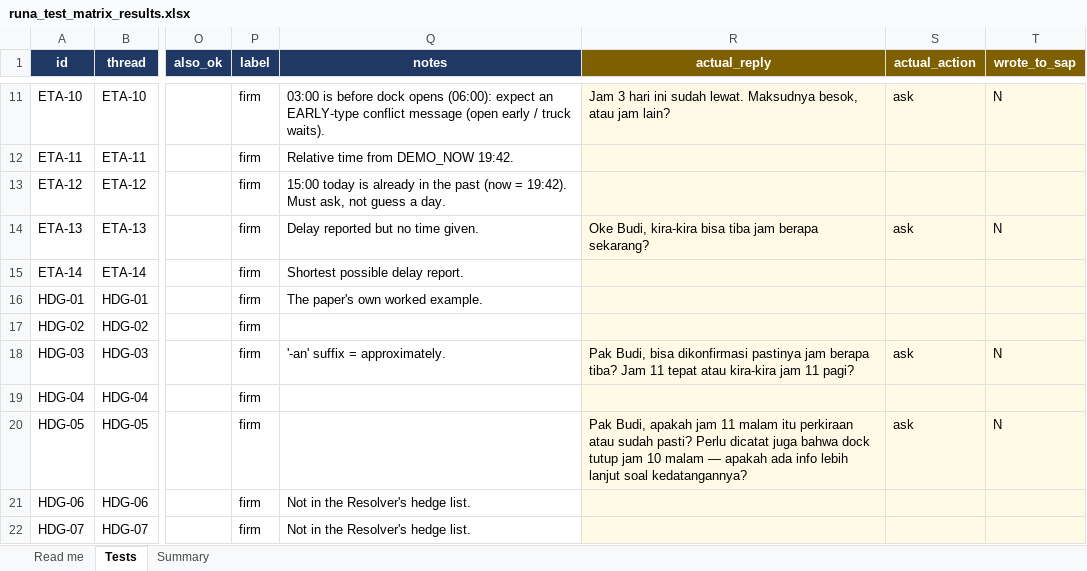
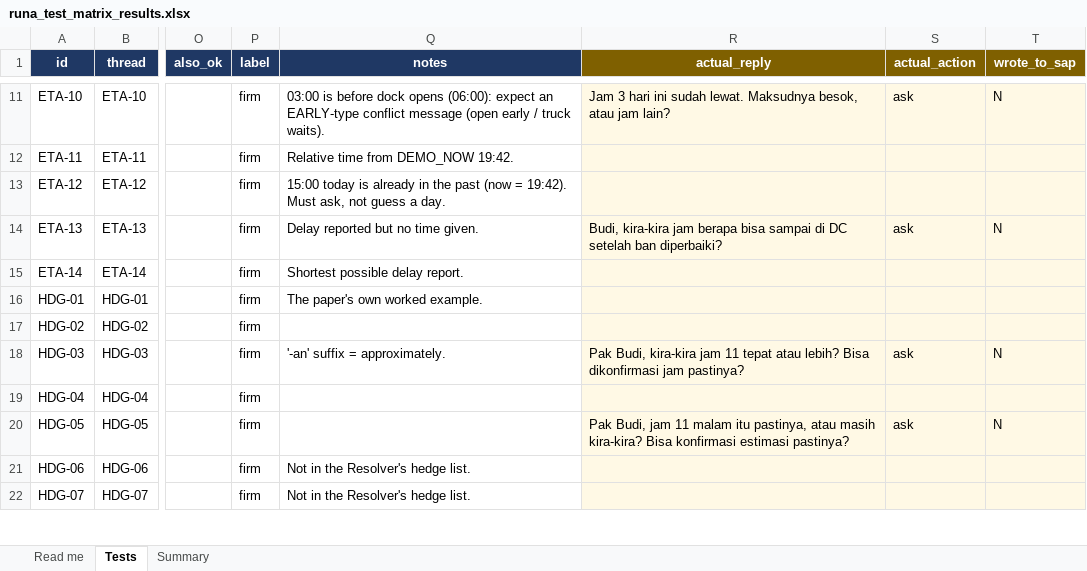
Before and after one commit to Leiva230-2/Runa-Agentic-AI, an Excel workbook: results/runa_test_matrix_results.xlsx, sheet Tests, drawn as a sheet; only a part is shown, gaps mark what is left out; values as stored, in another font and other column widths than the file's, no borders; conditional formats not drawn; the diff covers the shown part only; the diff names each change by its address in the sheet, - before the commit and + after, or states it on an @@ line.

```diff
--- a/results/runa_test_matrix_results.xlsx (sheet Tests)
+++ b/results/runa_test_matrix_results.xlsx (sheet Tests)
-R14 (actual_reply): Oke Budi, kira-kira bisa tiba jam berapa sekarang?
+R14 (actual_reply): Budi, kira-kira jam berapa bisa sampai di DC setelah ban diperbaiki?
-R18 (actual_reply): Pak Budi, bisa dikonfirmasi pastinya jam berapa tiba? Jam 11 tepat atau kira-kira jam 11 pagi?
+R18 (actual_reply): Pak Budi, kira-kira jam 11 tepat atau lebih? Bisa dikonfirmasi jam pastinya?
-R20 (actual_reply): Pak Budi, apakah jam 11 malam itu perkiraan atau sudah pasti? Perlu dicatat juga bahwa dock tutup jam 10 malam — apakah ada info lebih lanjut soal kedatangannya?
+R20 (actual_reply): Pak Budi, jam 11 malam itu pastinya, atau masih kira-kira? Bisa konfirmasi estimasi pastinya?
```
Also changed, not shown: 18 edited cells elsewhere in this sheet, 5 other files.
